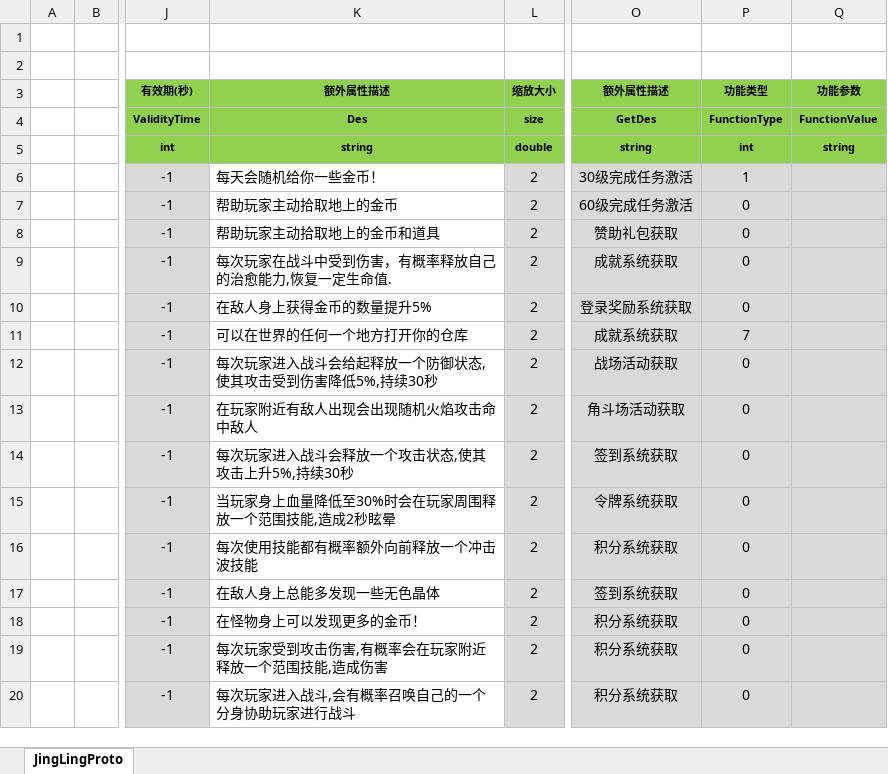
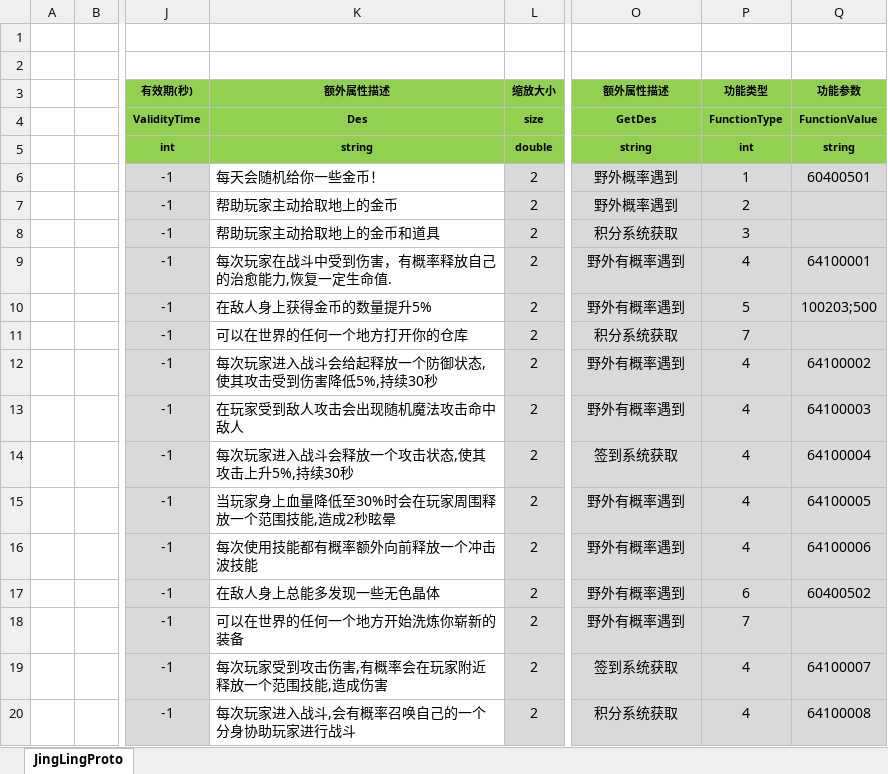
Before and after one commit to csyinghuochong/weijing, an Excel workbook: Excel/JingLingConfig.xlsx, sheet JingLingProto, drawn as a sheet; only a part is shown, gaps mark what is left out; values as stored, in another font and other column widths than the file's, no borders; the diff names each change by its address in the sheet, - before the commit and + after, or states it on an @@ line.

```diff
--- a/Excel/JingLingConfig.xlsx (sheet JingLingProto)
+++ b/Excel/JingLingConfig.xlsx (sheet JingLingProto)
-O6 (额外属性描述): 30级完成任务激活
+O6 (额外属性描述): 野外概率遇到
-Q6 (功能参数): (empty)
+Q6 (功能参数): 60400501
-O7 (额外属性描述): 60级完成任务激活
+O7 (额外属性描述): 野外概率遇到
-P7 (功能类型): 0
+P7 (功能类型): 2
-O8 (额外属性描述): 赞助礼包获取
+O8 (额外属性描述): 积分系统获取
-P8 (功能类型): 0
+P8 (功能类型): 3
-O9 (额外属性描述): 成就系统获取
+O9 (额外属性描述): 野外有概率遇到
-P9 (功能类型): 0
+P9 (功能类型): 4
-Q9 (功能参数): (empty)
+Q9 (功能参数): 64100001
-O10 (额外属性描述): 登录奖励系统获取
+O10 (额外属性描述): 野外有概率遇到
-P10 (功能类型): 0
+P10 (功能类型): 5
-Q10 (功能参数): (empty)
+Q10 (功能参数): 100203;500
-O11 (额外属性描述): 成就系统获取
+O11 (额外属性描述): 积分系统获取
-O12 (额外属性描述): 战场活动获取
+O12 (额外属性描述): 野外有概率遇到
-P12:P16 (功能类型): 0
+P12:P16 (功能类型): 4
-Q12 (功能参数): (empty)
+Q12 (功能参数): 64100002
-K13 (额外属性描述): 在玩家附近有敌人出现会出现随机火焰攻击命中敌人
+K13 (额外属性描述): 在玩家受到敌人攻击会出现随机魔法攻击命中敌人
-O13 (额外属性描述): 角斗场活动获取
+O13 (额外属性描述): 野外有概率遇到
-Q13 (功能参数): (empty)
+Q13 (功能参数): 64100003
-Q14 (功能参数): (empty)
+Q14 (功能参数): 64100004
-O15 (额外属性描述): 令牌系统获取
+O15 (额外属性描述): 野外有概率遇到
-Q15 (功能参数): (empty)
+Q15 (功能参数): 64100005
-O16 (额外属性描述): 积分系统获取
+O16 (额外属性描述): 野外有概率遇到
-Q16 (功能参数): (empty)
+Q16 (功能参数): 64100006
-O17 (额外属性描述): 签到系统获取
+O17 (额外属性描述): 野外有概率遇到
-P17 (功能类型): 0
+P17 (功能类型): 6
-Q17 (功能参数): (empty)
+Q17 (功能参数): 60400502
-K18 (额外属性描述): 在怪物身上可以发现更多的金币！
+K18 (额外属性描述): 可以在世界的任何一个地方开始洗炼你崭新的装备
-O18 (额外属性描述): 积分系统获取
+O18 (额外属性描述): 野外有概率遇到
-P18 (功能类型): 0
+P18 (功能类型): 7
-O19 (额外属性描述): 积分系统获取
+O19 (额外属性描述): 签到系统获取
-P19:P20 (功能类型): 0
+P19:P20 (功能类型): 4
-Q19 (功能参数): (empty)
+Q19 (功能参数): 64100007
-Q20 (功能参数): (empty)
+Q20 (功能参数): 64100008
```
Also changed, not shown: Excel/DropConfig.xlsx, Excel/SkillBuffConfig.xlsx, 7 other files.
